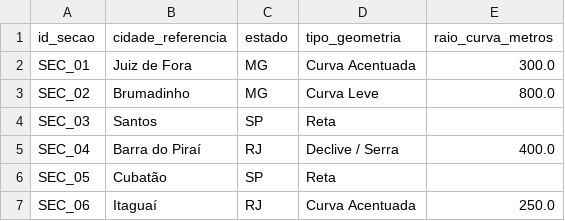
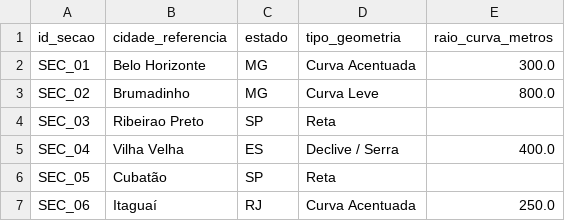
Before and after one commit to caroljunq/databricks-concepts-workshop, a CSV file: data/geografia_linha.csv, drawn as a sheet.

Commit message:
Update geografia_linha.csv

```diff
--- a/data/geografia_linha.csv
+++ b/data/geografia_linha.csv
@@ -1,6 +1,6 @@
 id_secao,cidade_referencia,estado,tipo_geometria,raio_curva_metros
-SEC_01,Juiz de Fora,MG,Curva Acentuada,300.0
+SEC_01,Belo Horizonte,MG,Curva Acentuada,300.0
 SEC_02,Brumadinho,MG,Curva Leve,800.0
-SEC_03,Santos,SP,Reta,
-SEC_04,Barra do Piraí,RJ,Declive / Serra,400.0
+SEC_03,Ribeirao Preto,SP,Reta,
+SEC_04,Vilha Velha,ES,Declive / Serra,400.0
 SEC_05,Cubatão,SP,Reta,
```
